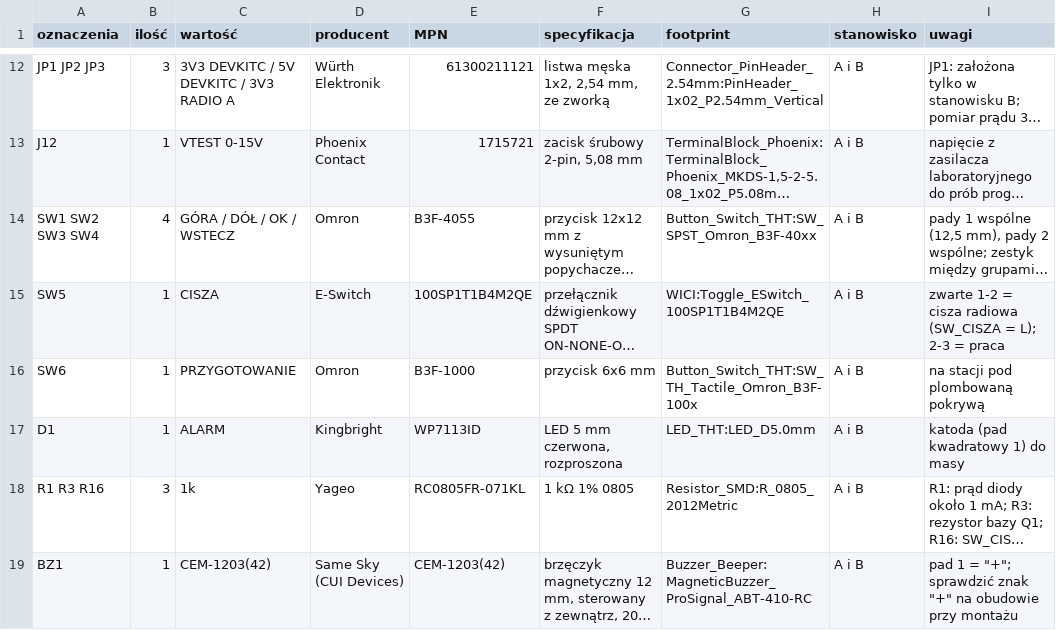
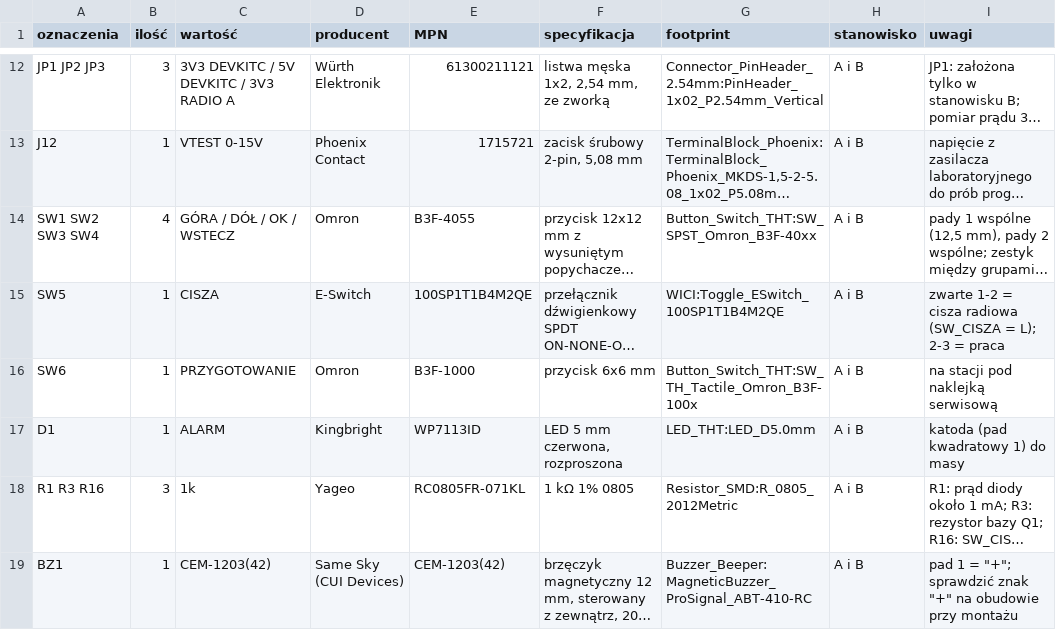
Before and after one commit to tmierzwa/WICI, a CSV file: hardware/dev-bench/bom.csv, drawn as a sheet; only a part is shown, gaps mark what is left out; long unchanged cells end in …; the diff names each change by its address in the sheet, - before the commit and + after, or states it on an @@ line.

```diff
--- a/hardware/dev-bench/bom.csv
+++ b/hardware/dev-bench/bom.csv
-I16 (uwagi): na stacji pod plombowaną pokrywą
+I16 (uwagi): na stacji pod naklejką serwisową
```
Also changed, not shown: docs/spec/bom-stacji.csv, 44 other files.
